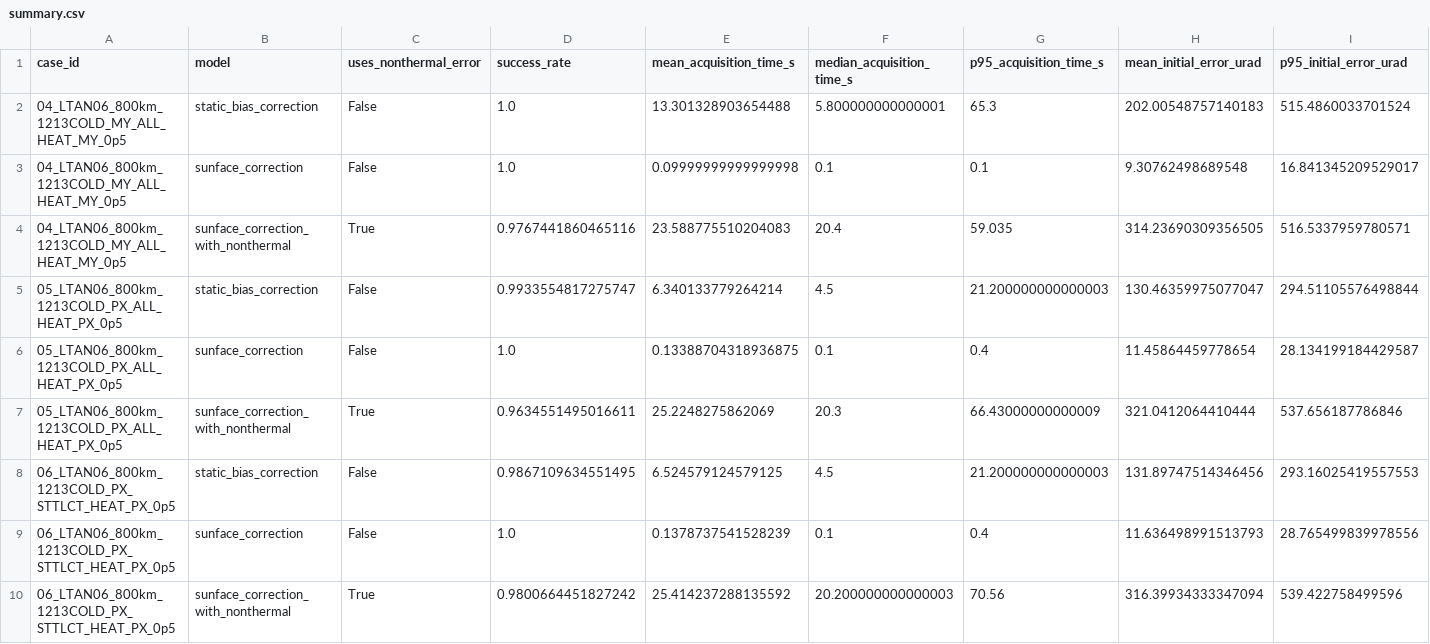
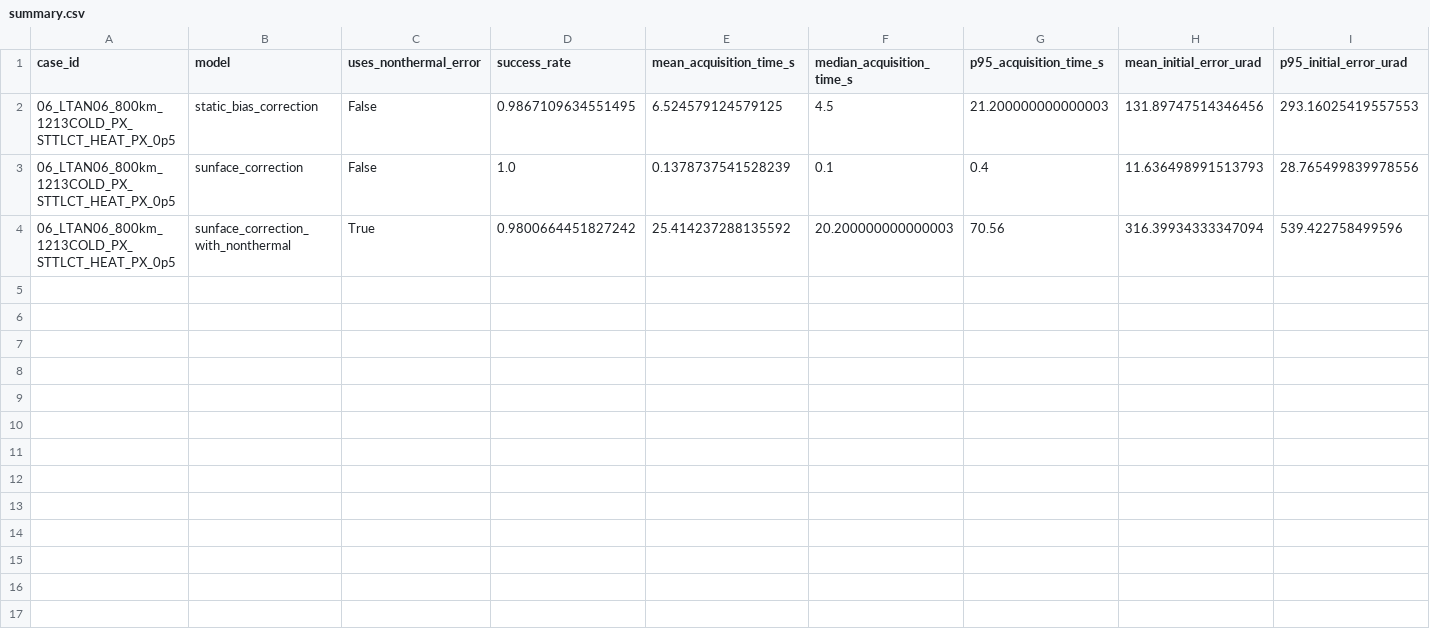
Before and after one commit to Hideki-1029/thermal-deformation-optcomm, a CSV file: results/pat_acquisition/sunface_los_model/pat/summary.csv, drawn as a sheet; only a part is shown; rows hold the shown columns only; the diff names each change by its address in the sheet, - before the commit and + after, or states it on an @@ line.

```diff
--- a/results/pat_acquisition/sunface_los_model/pat/summary.csv
+++ b/results/pat_acquisition/sunface_los_model/pat/summary.csv
-row 2: 04_LTAN06_800km_1213COLD_MY_ALL_HEAT_MY_0p5 | static_bias_correction | False | 1.0 | 13.301328903654488 | 5.800000000000001 | 65.3 | 202.00548757140183 | 515.4860033701524
-row 3: 04_LTAN06_800km_1213COLD_MY_ALL_HEAT_MY_0p5 | sunface_correction | False | 1.0 | 0.09999999999999998 | 0.1 | 0.1 | 9.30762498689548 | 16.841345209529017
-row 4: 04_LTAN06_800km_1213COLD_MY_ALL_HEAT_MY_0p5 | sunface_correction_with_nonthermal | True | 0.9767441860465116 | 23.588775510204083 | 20.4 | 59.035 | 314.23690309356505 | 516.5337959780571
-row 5: 05_LTAN06_800km_1213COLD_PX_ALL_HEAT_PX_0p5 | static_bias_correction | False | 0.9933554817275747 | 6.340133779264214 | 4.5 | 21.200000000000003 | 130.46359975077047 | 294.51105576498844
-row 6: 05_LTAN06_800km_1213COLD_PX_ALL_HEAT_PX_0p5 | sunface_correction | False | 1.0 | 0.13388704318936875 | 0.1 | 0.4 | 11.45864459778654 | 28.134199184429587
-row 7: 05_LTAN06_800km_1213COLD_PX_ALL_HEAT_PX_0p5 | sunface_correction_with_nonthermal | True | 0.9634551495016611 | 25.2248275862069 | 20.3 | 66.43000000000009 | 321.0412064410444 | 537.656187786846
```
Also changed, not shown: results/pat_acquisition/lightweight_dataset/lightweight_dataset_test.csv, results/pat_acquisition/lightweight_dataset/lightweight_dataset_val.csv, 22 other files.
